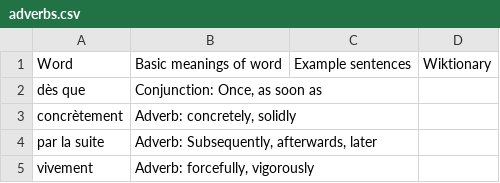
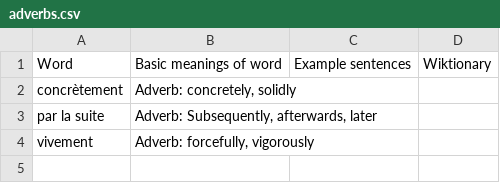
Before and after one commit to saltisgood/FrenchNotes, a CSV file: src/B1.3/Vocab/adverbs.csv, drawn as a sheet; the diff names each change by its address in the sheet, - before the commit and + after, or states it on an @@ line.

Commit message:
Added reverse vocab

```diff
--- a/src/B1.3/Vocab/adverbs.csv
+++ b/src/B1.3/Vocab/adverbs.csv
-row 2: dès que | Conjunction: Once, as soon as
```
Also changed, not shown: 8 other files.
